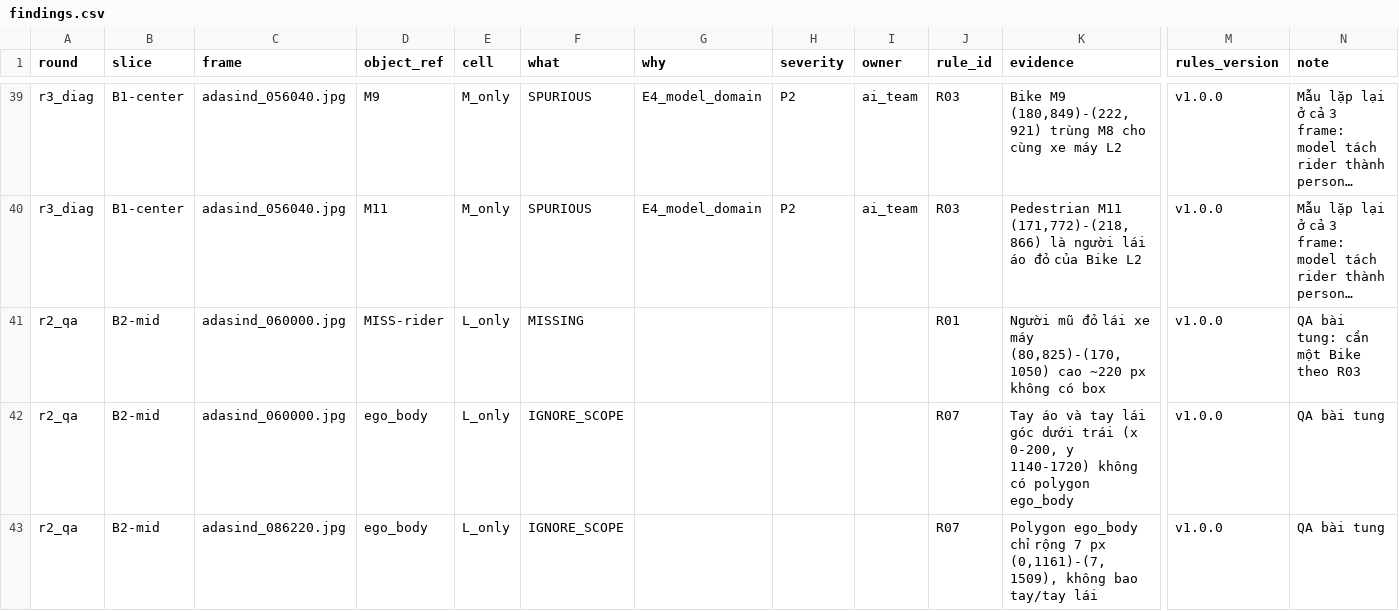
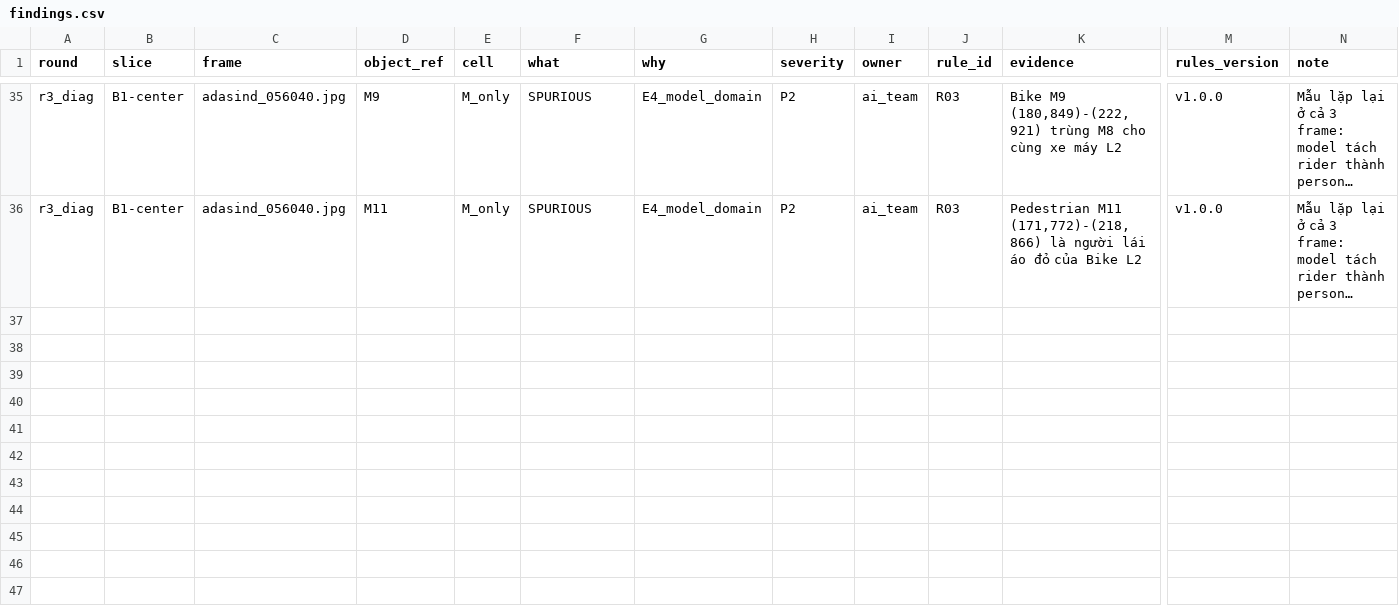
Before and after one commit to Gnoltd/K4-L2-DAY11-DailyChaos-Fisheye-Lab, a CSV file: submission/findings.csv, drawn as a sheet; only a part is shown, gaps mark what is left out; long unchanged cells end in …; rows hold the shown columns only; the diff covers the shown part only; the diff names each change by its address in the sheet, - before the commit and + after, or states it on an @@ line.

```diff
--- a/submission/findings.csv
+++ b/submission/findings.csv
-row 41: r2_qa | B2-mid | adasind_060000.jpg | MISS-rider | L_only | MISSING |  |  |  | R01 | Người mũ đỏ lái xe máy (80,825)-(170,1050) cao ~220 px không có box | v1.0.0 | QA bài tung: cần một Bike theo R03
-row 42: r2_qa | B2-mid | adasind_060000.jpg | ego_body | L_only | IGNORE_SCOPE |  |  |  | R07 | Tay áo và tay lái góc dưới trái (x 0-200, y 1140-1720) không có polygon ego_body | v1.0.0 | QA bài tung
-row 43: r2_qa | B2-mid | adasind_086220.jpg | ego_body | L_only | IGNORE_SCOPE |  |  |  | R07 | Polygon ego_body chỉ rộng 7 px (0,1161)-(7,1509), không bao tay/tay lái | v1.0.0 | QA bài tung
```
Also changed, not shown: 7 removed rows elsewhere in this file, 8 other files.
